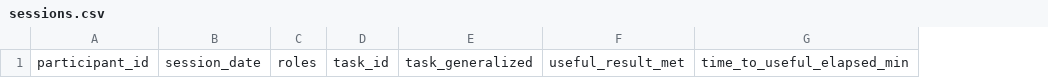
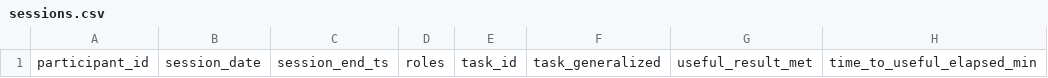
Before and after one commit to Alajmah/NodeChain, a CSV file: docs/product-proof/h1.5/sessions.csv, drawn as a sheet; only a part is shown; the diff names each change by its address in the sheet, - before the commit and + after, or states it on an @@ line.

Commit message:
study(h1.5): final pre-participant corrections — reproducible cohort selection + pinned confidence source (reviewer round 2)
Two reproducibility defects closed at 3c062d2; instruments-only delta,
no production code, no thresholds changed (PROTOCOL carries Revision 2):

C1 — Scored-cohort selection is now reproducible from the committed CSV
alone. sessions.csv gains session_end_ts (index 2; the rubric header
marks it as the transcription source). The frozen selection operation:
order completed sessions by session_end_ts ascending, ties by
participant_id ascending; enumerate six-session subsets by
lexicographic completion-rank tuple; the FIRST subset satisfying
coverage is the scored cohort; if none exists within the authorized
maximum of EIGHT completed sessions, coverage FAILS — a ninth session
is never implicitly authorized.

C2 — Confidence extraction pinned to the structured bundle field.
confidence_a/confidence_b come from each run's verified bundle
report.json["confidence_statement"]["level"] — allowed values
high / medium / low / not_recorded (absent field → not_recorded, which
is NOT high-confidence) — never by parsing the rendered memo string
(ResearchMemoV1 flattens confidence to e.g. 'high (0.87)'). Pinned
consistently in PROTOCOL (Part C + condition 6), METRICS_SCHEMA
(columns + computation 6), and OBSERVER_RUBRIC Part C. The
adapters_used column source is likewise pinned to the verified
report.json.

Consistency hardening: METRICS_SCHEMA column table now defines every
column in its own row (46/46 match the CSV header exactly). Structural
instrument consistency check run: all checks pass (columns defined,
selection-rule phrases present, confidence pinned in all three
instruments, 40-minute timebox present in all four, no inverted
friction anchors outside revision-history quotations, Revision-2 note
present, RESULTS/DECISION still PENDING, sessions.csv header-only).

```diff
--- a/docs/product-proof/h1.5/sessions.csv
+++ b/docs/product-proof/h1.5/sessions.csv
+column C, row 1: session_end_ts
```
Also changed, not shown: 3 other files.
